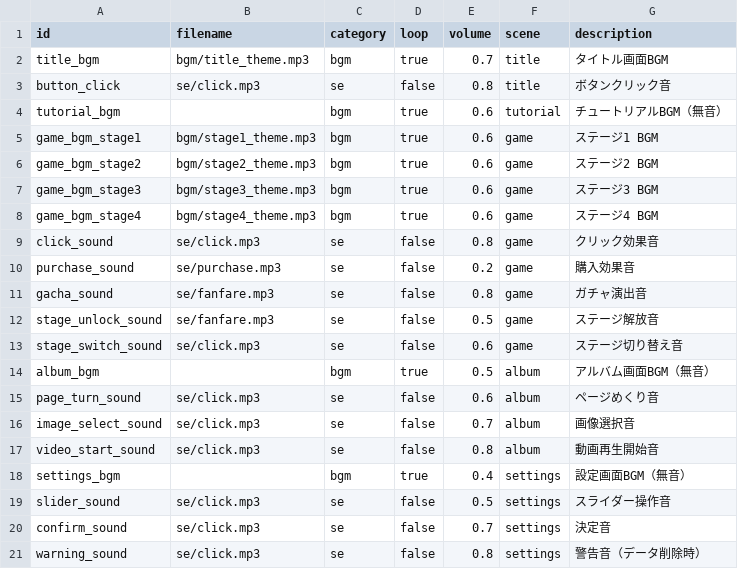
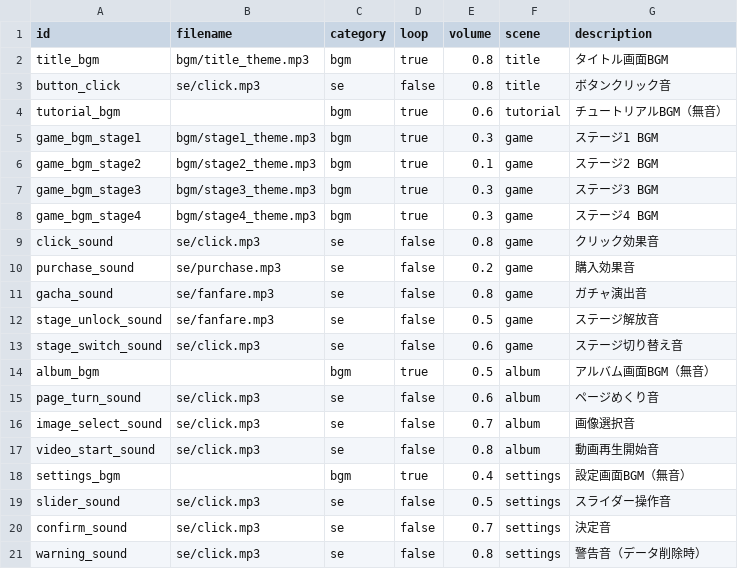
Before and after one commit to MIZ437/AfterSchool-Clicker, a CSV file: assets/data/audio.csv, drawn as a sheet.

```diff
--- a/assets/data/audio.csv
+++ b/assets/data/audio.csv
@@ -1,9 +1,9 @@
 id,filename,category,loop,volume,scene,description
-title_bgm,bgm/title_theme.mp3,bgm,true,0.7,title,タイトル画面BGM
+title_bgm,bgm/title_theme.mp3,bgm,true,0.8,title,タイトル画面BGM
 button_click,se/click.mp3,se,false,0.8,title,ボタンクリック音
 tutorial_bgm,,bgm,true,0.6,tutorial,チュートリアルBGM（無音）
-game_bgm_stage1,bgm/stage1_theme.mp3,bgm,true,0.6,game,ステージ1 BGM
-game_bgm_stage2,bgm/stage2_theme.mp3,bgm,true,0.6,game,ステージ2 BGM
-game_bgm_stage3,bgm/stage3_theme.mp3,bgm,true,0.6,game,ステージ3 BGM
-game_bgm_stage4,bgm/stage4_theme.mp3,bgm,true,0.6,game,ステージ4 BGM
+game_bgm_stage1,bgm/stage1_theme.mp3,bgm,true,0.3,game,ステージ1 BGM
+game_bgm_stage2,bgm/stage2_theme.mp3,bgm,true,0.1,game,ステージ2 BGM
+game_bgm_stage3,bgm/stage3_theme.mp3,bgm,true,0.3,game,ステージ3 BGM
+game_bgm_stage4,bgm/stage4_theme.mp3,bgm,true,0.3,game,ステージ4 BGM
 click_sound,se/click.mp3,se,false,0.8,game,クリック効果音
```
Also changed, not shown: 2 other files.
